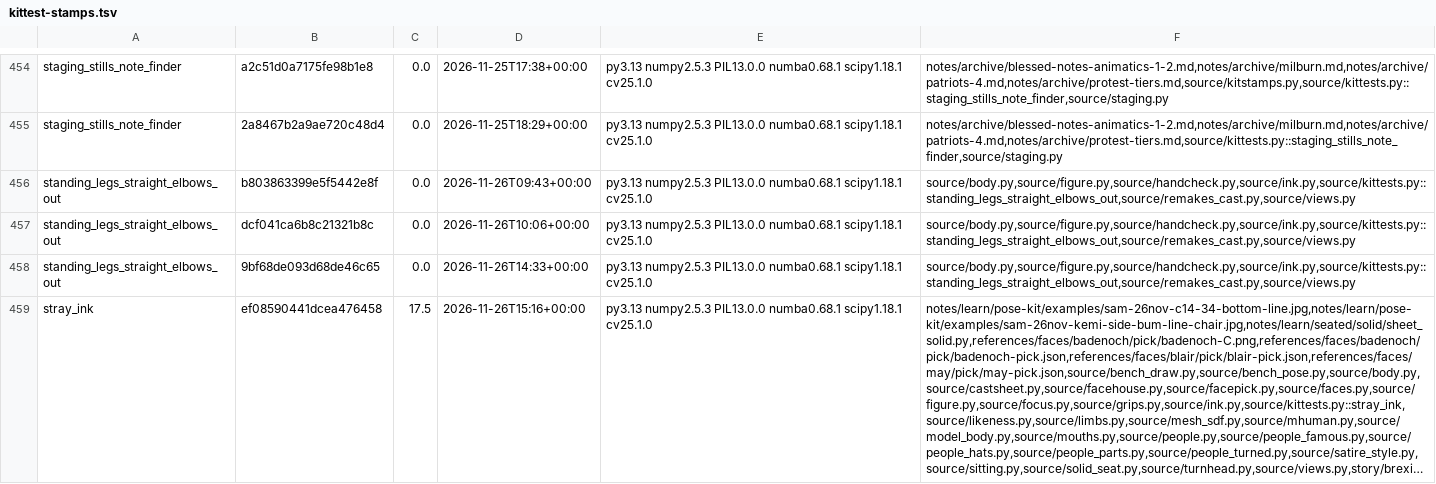
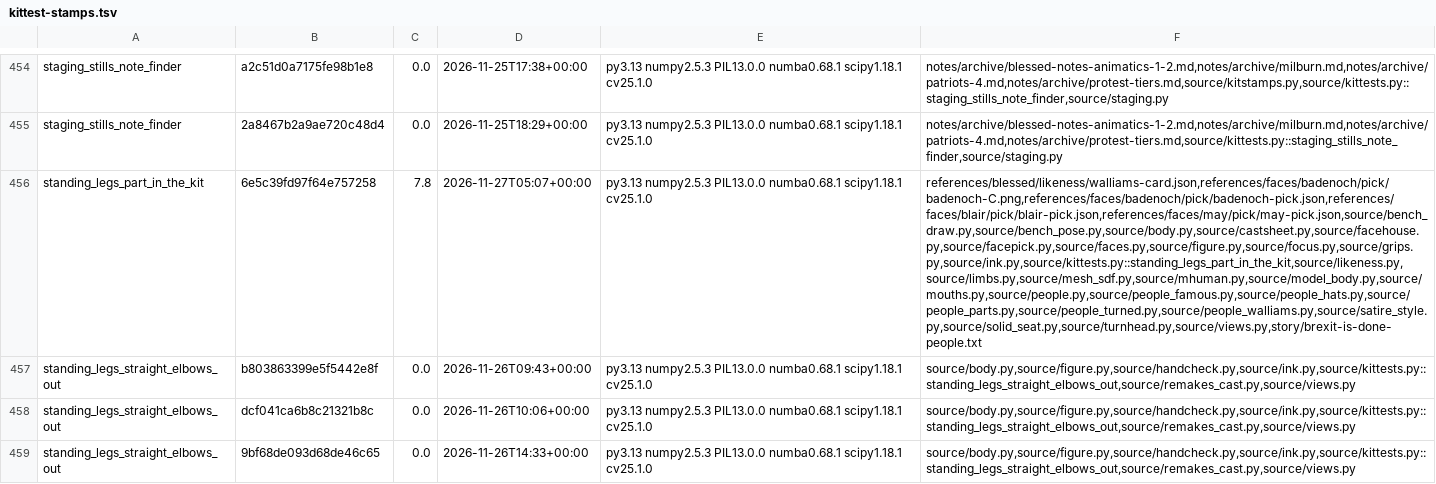
Before and after one commit to SamKearns22/Animation-, a TSV file: notes/kittest-stamps.tsv, drawn as a sheet; only a part is shown, gaps mark what is left out; the shorter side is filled out with more unchanged rows; long unchanged cells end in …; the diff names each change by its address in the sheet, - before the commit and + after, or states it on an @@ line.

```diff
--- a/notes/kittest-stamps.tsv
+++ b/notes/kittest-stamps.tsv
+row 456: standing_legs_part_in_the_kit | 6e5c39fd97f64e757258 | 7.8 | 2026-11-27T05:07+00:00 | py3.13 numpy2.5.3 PIL13.0.0 numba0.68.1 scipy1.18.1 cv25.1.0 | references/blessed/likeness/walliams-card.json,references/faces/badenoch/pick/badenoch-C.png,references/faces/badenoch/pick/badenoch-pick.json,references/faces/blair/pick/blair-pick.json,references/faces/may/pick/may-pick.json,source/bench_draw.py,source/bench_pose.py,source/body.py,source/castsheet.py,source/facehouse.py,source/facepick.py,source/faces.py,source/figure.py,source/focus.py,source/grips.py,source/ink.py,source/kittests.py::standing_legs_part_in_the_kit,source/likeness.py,source/limbs.py,source/mesh_sdf.py,source/mhuman.py,source/model_body.py,source/mouths.py,source/people.py,source/people_famous.py,source/people_hats.py,source/people_parts.py,source/people_turned.py,source/people_walliams.py,source/satire_style.py,source/solid_seat.py,source/turnhead.py,source/views.py,story/brexit-is-done-people.txt
```
Also changed, not shown: 2 other files.
